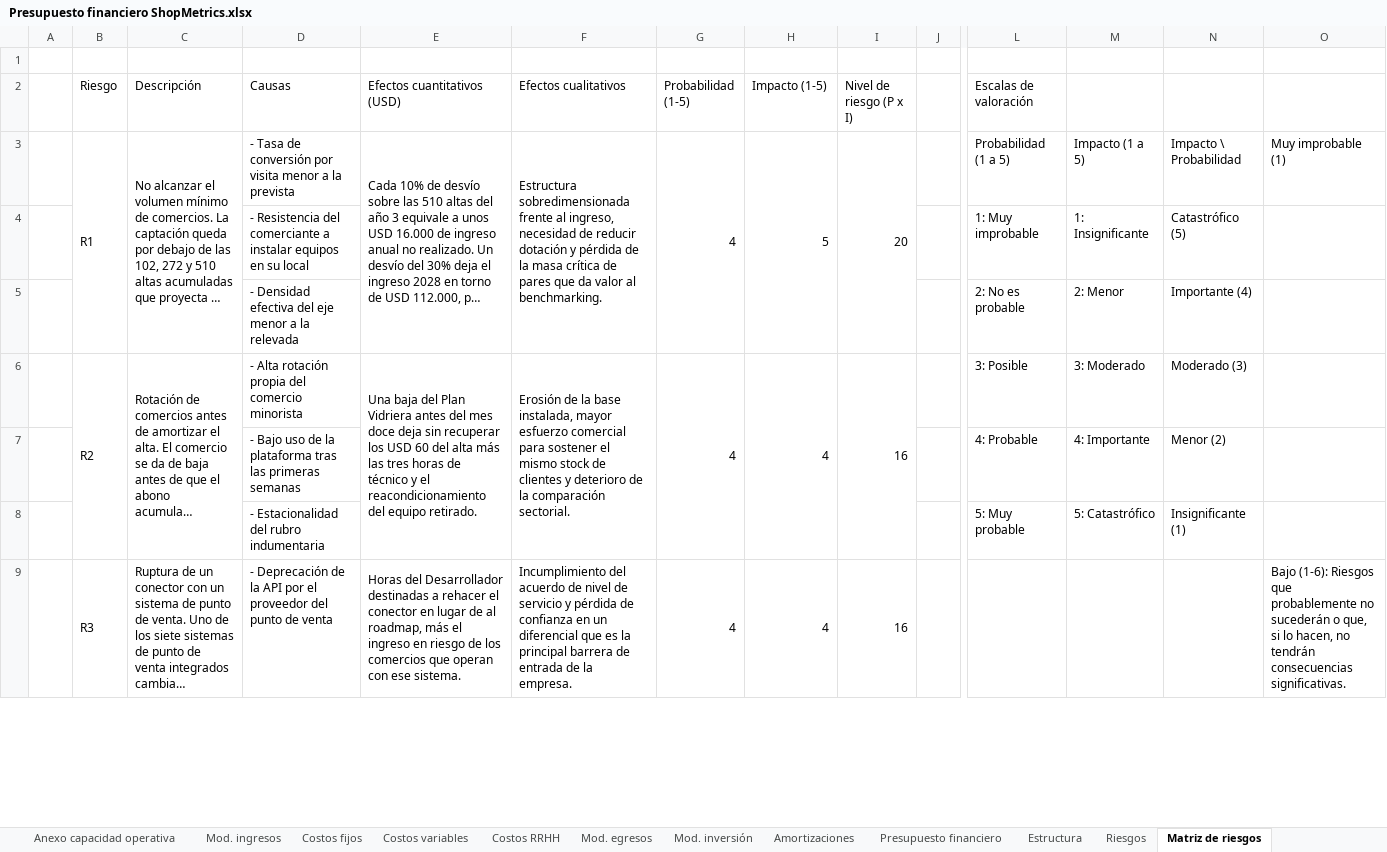
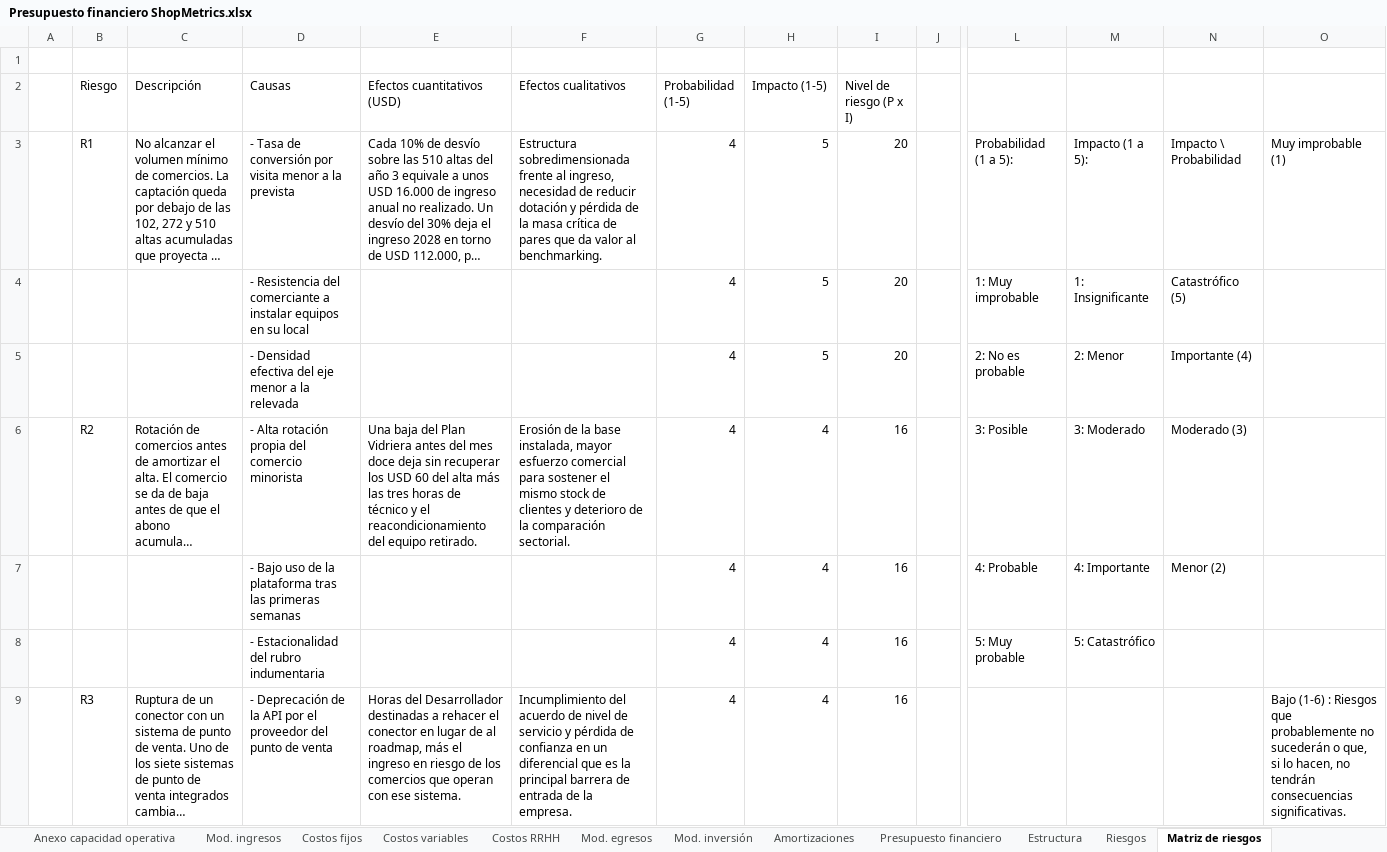
Before and after one commit to javieravellanedaa/ShopMetrics-Negocio, an Excel workbook: documento/Presupuesto financiero ShopMetrics.xlsx, sheet Matriz de riesgos, drawn as a sheet; only a part is shown, gaps mark what is left out; long unchanged cells end in …; values as stored, in another font and other column widths than the file's, no cell formats; charts and pictures not drawn; removed rows and columns are numbered as before the commit, all else as after; rows hold the shown columns only; the diff covers the shown part only; the diff names each change by its address in the sheet, - before the commit and + after, or states it on an @@ line.

```diff
--- a/documento/Presupuesto financiero ShopMetrics.xlsx (sheet Matriz de riesgos)
+++ b/documento/Presupuesto financiero ShopMetrics.xlsx (sheet Matriz de riesgos)
-L2: Escalas de valoración
+L2: (empty)
-B3:B5 merged
-C3:C5 merged
-E3:E5 merged
-F3:F5 merged
-G3:G5 merged
-H3:H5 merged
-I3:I5 merged
-L3: Probabilidad (1 a 5)
+L3: Probabilidad (1 a 5):
-M3: Impacto (1 a 5)
+M3: Impacto (1 a 5):
-G4:G5 (Probabilidad (1-5)): (empty)
+G4:G5 (Probabilidad (1-5)): 4
-H4:H5 (Impacto (1-5)): (empty)
+H4:H5 (Impacto (1-5)): 5
-I4:I5 (Nivel de riesgo (P x I)): (empty)
+I4:I5 (Nivel de riesgo (P x I)): 20
-B6:B8 merged
-C6:C8 merged
-E6:E8 merged
-F6:F8 merged
-G6:G8 merged
-H6:H8 merged
-I6:I8 merged
-G7 (Probabilidad (1-5)): (empty)
+G7 (Probabilidad (1-5)): 4
-H7 (Impacto (1-5)): (empty)
+H7 (Impacto (1-5)): 4
-I7 (Nivel de riesgo (P x I)): (empty)
+I7 (Nivel de riesgo (P x I)): 16
-row 8:  |  |  | - Estacionalidad del rubro indumentaria |  |  |  |  |  |  | 5: Muy probable | 5: Catastrófico | Insignificante (1)
+row 8:  |  |  | - Estacionalidad del rubro indumentaria |  |  | 4 | 4 | 16 |  | 5: Muy probable | 5: Catastrófico
-B9:B11 merged
-C9:C11 merged
-E9:E11 merged
-F9:F11 merged
-G9:G11 merged
-H9:H11 merged
-I9:I11 merged
-O9: Bajo (1-6): Riesgos que…
+O9: Bajo (1-6) : Riesgos que…
```
Also changed, not shown: 16 added rows, 16 removed rows, 1 edited cell and merged cells elsewhere in this sheet, sheet Plan de Contingencia, sheet Estructura, sheet Escenario 1, sheet Escenario 2, sheet Escenario 3, cell formats, formulas that keep their value, 3 other files.
